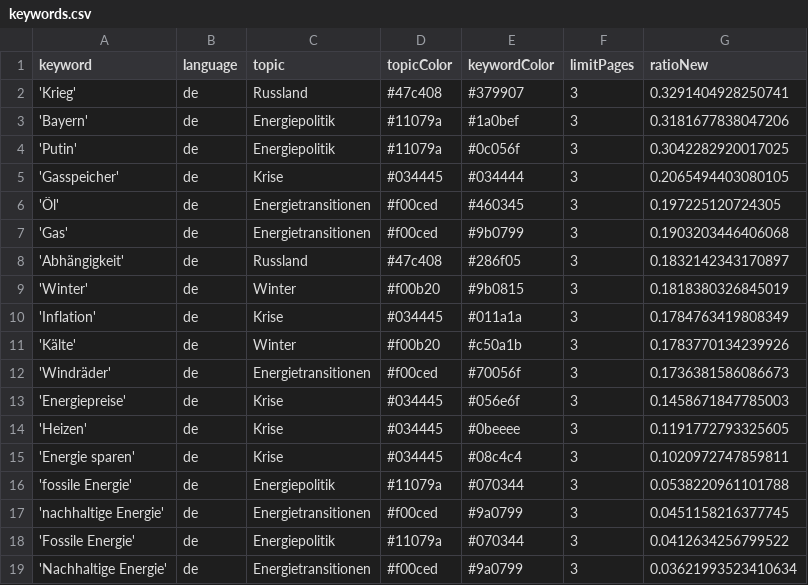
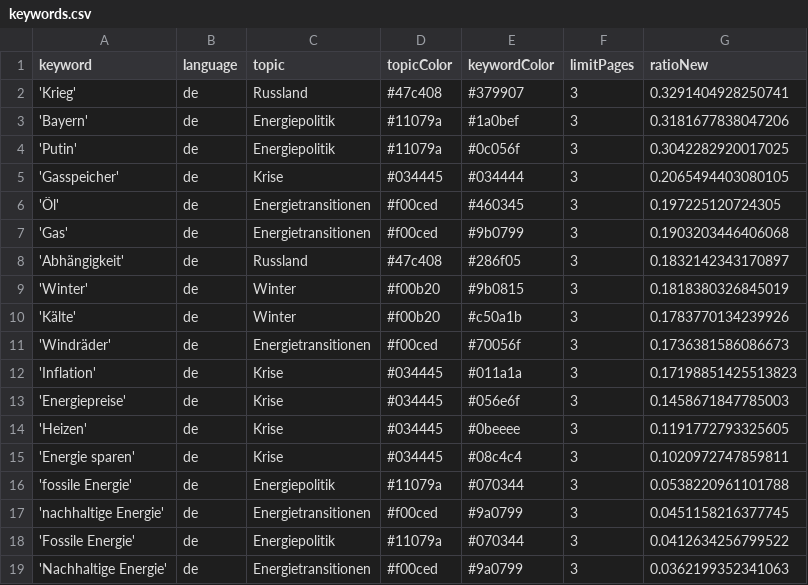
Before and after one commit to JW-news/winterIsComing2, a CSV file: keywords.csv, drawn as a sheet.

```diff
--- a/keywords.csv
+++ b/keywords.csv
@@ -9,5 +9,5 @@ keyword,language,topic,topicColor,keywordColor,limitPages,ratioNew
 'Winter',de,Winter,#f00b20,#9b0815,3,0.1818380326845019
-'Inflation',de,Krise,#034445,#011a1a,3,0.1784763419808349
 'Kälte',de,Winter,#f00b20,#c50a1b,3,0.1783770134239926
 'Windräder',de,Energietransitionen,#f00ced,#70056f,3,0.1736381586086673
+'Inflation',de,Krise,#034445,#011a1a,3,0.17198851425513823
 'Energiepreise',de,Krise,#034445,#056e6f,3,0.1458671847785003
@@ -18,2 +18,2 @@ keyword,language,topic,topicColor,keywordColor,limitPages,ratioNew
 'Fossile Energie',de,Energiepolitik,#11079a,#070344,3,0.0412634256799522
-'Nachhaltige Energie',de,Energietransitionen,#f00ced,#9a0799,3,0.03621993523410634
+'Nachhaltige Energie',de,Energietransitionen,#f00ced,#9a0799,3,0.0362199352341063
```
Also changed, not shown: csv/news_2026_08.csv.
